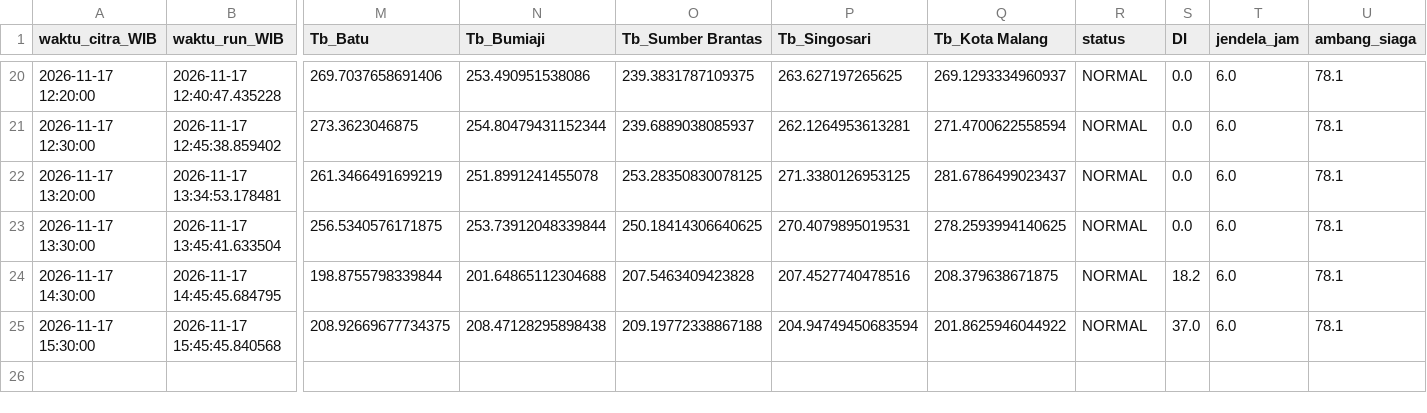
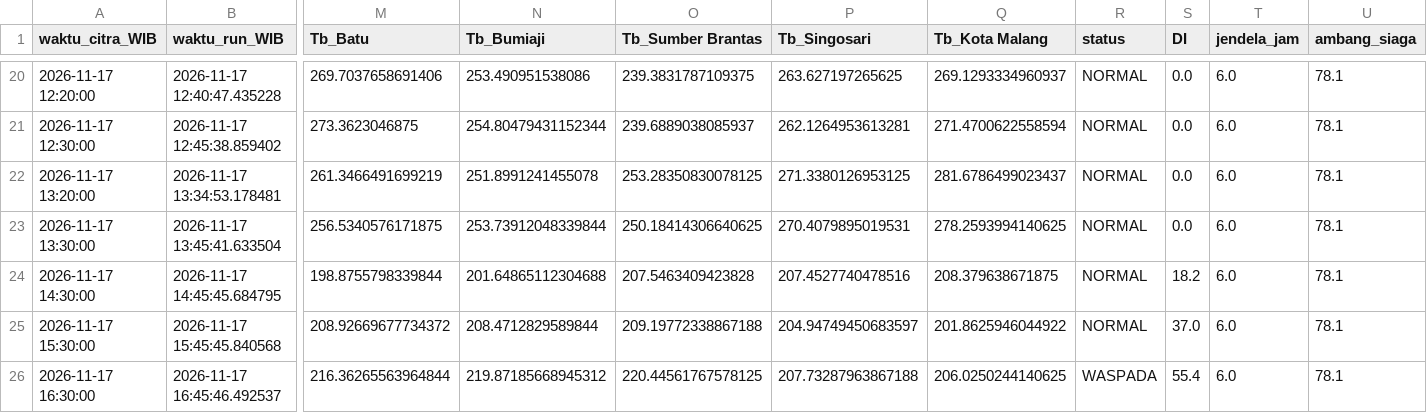
Before and after one commit to bagus2018/pantau-awan-batu, a CSV file: output/log_cek_himawari_batu.csv, drawn as a sheet; only a part is shown, gaps mark what is left out; rows hold the shown columns only; the diff names each change by its address in the sheet, - before the commit and + after, or states it on an @@ line.

```diff
--- a/output/log_cek_himawari_batu.csv
+++ b/output/log_cek_himawari_batu.csv
-M25 (Tb_Batu): 208.92669677734375
+M25 (Tb_Batu): 208.92669677734372
-N25 (Tb_Bumiaji): 208.47128295898438
+N25 (Tb_Bumiaji): 208.4712829589844
-P25 (Tb_Singosari): 204.94749450683594
+P25 (Tb_Singosari): 204.94749450683597
+row 26: 2026-11-17 16:30:00 | 2026-11-17 16:45:46.492537 | 216.36265563964844 | 219.87185668945312 | 220.44561767578125 | 207.73287963867188 | 206.0250244140625 | WASPADA | 55.4 | 6.0 | 78.1
```
Also changed, not shown: output/LATEST_banding_historis.csv, output/LATEST_deret_awan.csv, 4 other files.
